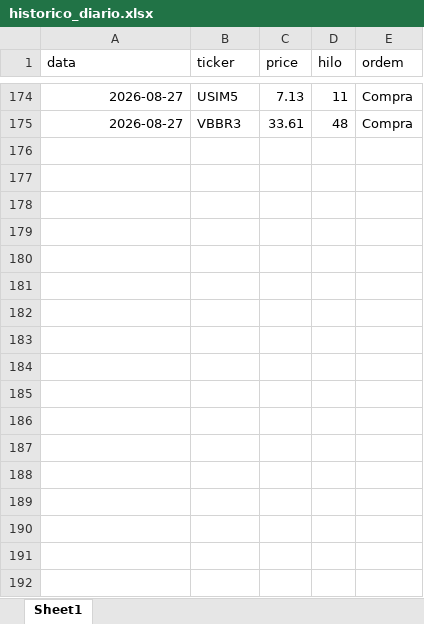
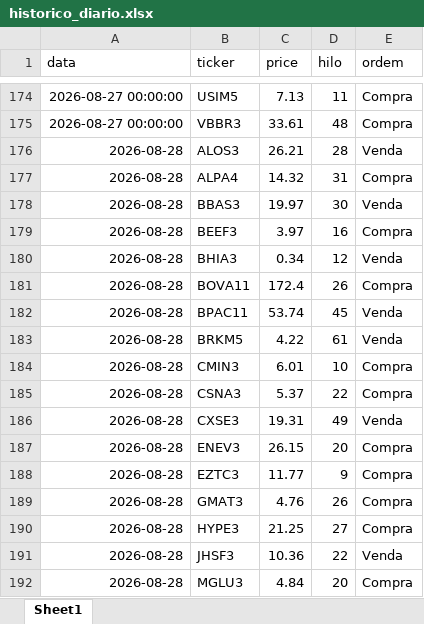
Before and after one commit to fpinto0416/hilo, an Excel workbook: historico_diario.xlsx, sheet Sheet1, drawn as a sheet; only a part is shown, gaps mark what is left out; values as stored, in another font and other column widths than the file's, no borders; the diff covers the shown part only; the diff names each change by its address in the sheet, - before the commit and + after, or states it on an @@ line.

```diff
--- a/historico_diario.xlsx (sheet Sheet1)
+++ b/historico_diario.xlsx (sheet Sheet1)
-A174:A175 (data): 2026-08-27
+A174:A175 (data): 2026-08-27 00:00:00
+row 176: 2026-08-28 | ALOS3 | 26.21 | 28 | Venda
+row 177: 2026-08-28 | ALPA4 | 14.32 | 31 | Compra
+row 178: 2026-08-28 | BBAS3 | 19.97 | 30 | Venda
+row 179: 2026-08-28 | BEEF3 | 3.97 | 16 | Compra
+row 180: 2026-08-28 | BHIA3 | 0.34 | 12 | Venda
+row 181: 2026-08-28 | BOVA11 | 172.4 | 26 | Compra
+row 182: 2026-08-28 | BPAC11 | 53.74 | 45 | Venda
+row 183: 2026-08-28 | BRKM5 | 4.22 | 61 | Venda
+row 184: 2026-08-28 | CMIN3 | 6.01 | 10 | Compra
+row 185: 2026-08-28 | CSNA3 | 5.37 | 22 | Compra
+row 186: 2026-08-28 | CXSE3 | 19.31 | 49 | Venda
+row 187: 2026-08-28 | ENEV3 | 26.15 | 20 | Compra
+row 188: 2026-08-28 | EZTC3 | 11.77 | 9 | Compra
+row 189: 2026-08-28 | GMAT3 | 4.76 | 26 | Compra
+row 190: 2026-08-28 | HYPE3 | 21.25 | 27 | Compra
+row 191: 2026-08-28 | JHSF3 | 10.36 | 22 | Venda
+row 192: 2026-08-28 | MGLU3 | 4.84 | 20 | Compra
```
Also changed, not shown: 12 added rows and 27 edited cells elsewhere in this sheet.
